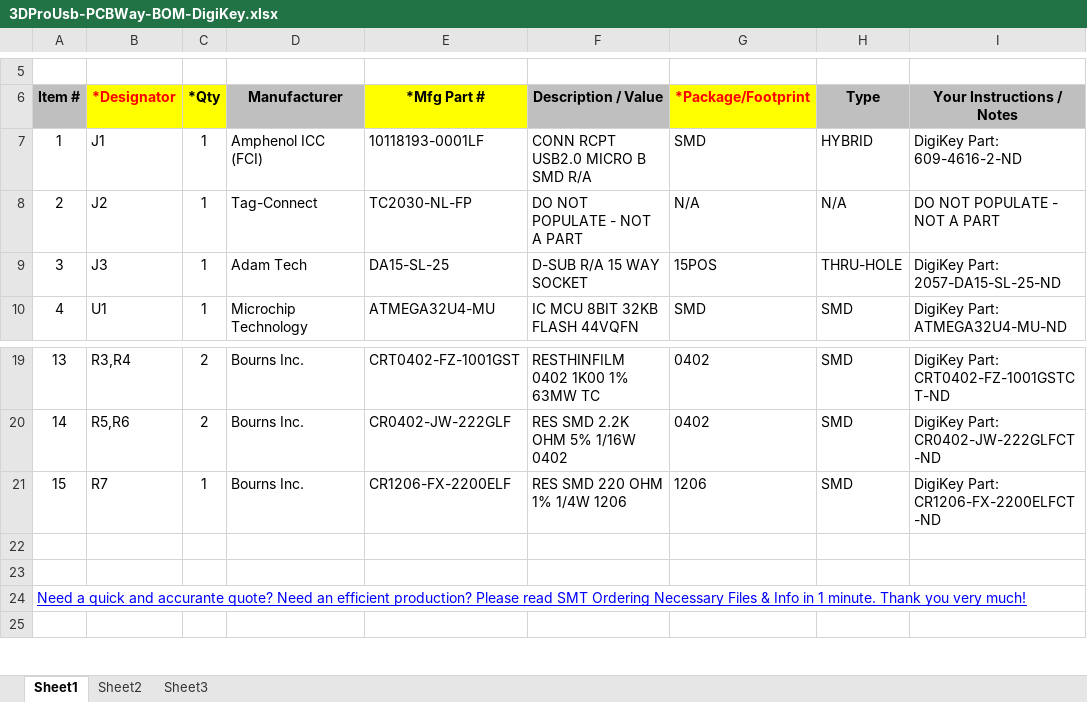
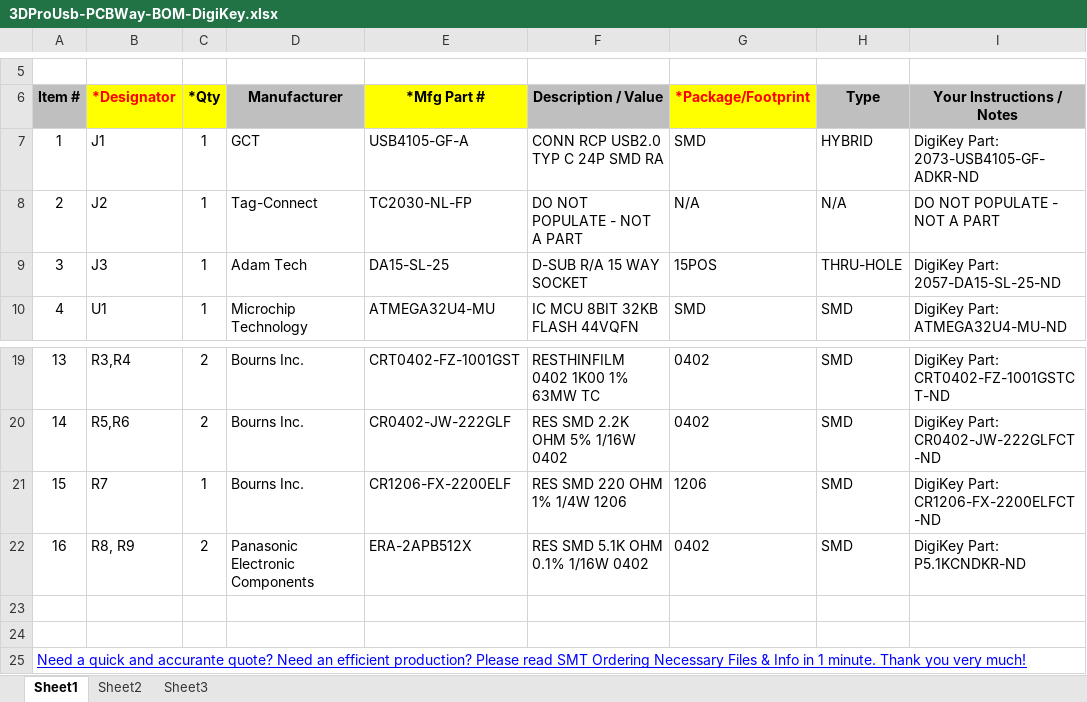
Before and after one commit to Kreeblah/SidewinderToUSBV2, an Excel workbook: Production/BOMs/PCBWay/3DProUsb-PCBWay-BOM-DigiKey.xlsx, sheet Sheet1, drawn as a sheet; only a part is shown, gaps mark what is left out; the shorter side is filled out with more unchanged rows; values as stored, in another font and other column widths than the file's, no borders; charts and pictures not drawn; the diff names each change by its address in the sheet, - before the commit and + after, or states it on an @@ line.

```diff
--- a/Production/BOMs/PCBWay/3DProUsb-PCBWay-BOM-DigiKey.xlsx (sheet Sheet1)
+++ b/Production/BOMs/PCBWay/3DProUsb-PCBWay-BOM-DigiKey.xlsx (sheet Sheet1)
-D7 (Manufacturer): Amphenol ICC (FCI)
+D7 (Manufacturer): GCT
-E7 (*Mfg Part #): 10118193-0001LF
+E7 (*Mfg Part #): USB4105-GF-A
-F7 (Description / Value): CONN RCPT USB2.0 MICRO B SMD R/A
+F7 (Description / Value): CONN RCP USB2.0 TYP C 24P SMD RA
-I7 (Your Instructions / Notes): DigiKey Part: 609-4616-2-ND
+I7 (Your Instructions / Notes): DigiKey Part: 2073-USB4105-GF-ADKR-ND
+row 22: 16 | R8, R9 | 2 | Panasonic Electronic Components | ERA-2APB512X | RES SMD 5.1K OHM 0.1% 1/16W 0402 | 0402 | SMD | DigiKey Part: P5.1KCNDKR-ND
```
Also changed, not shown: Production/BOMs/Makerfabs/3DProUsb-Makerfabs-BOM-DigiKey.xlsx, Production/BOMs/OSpcb/3DProUsb-OSpcb-BOM-DigiKey.xlsx, 43 other files.
